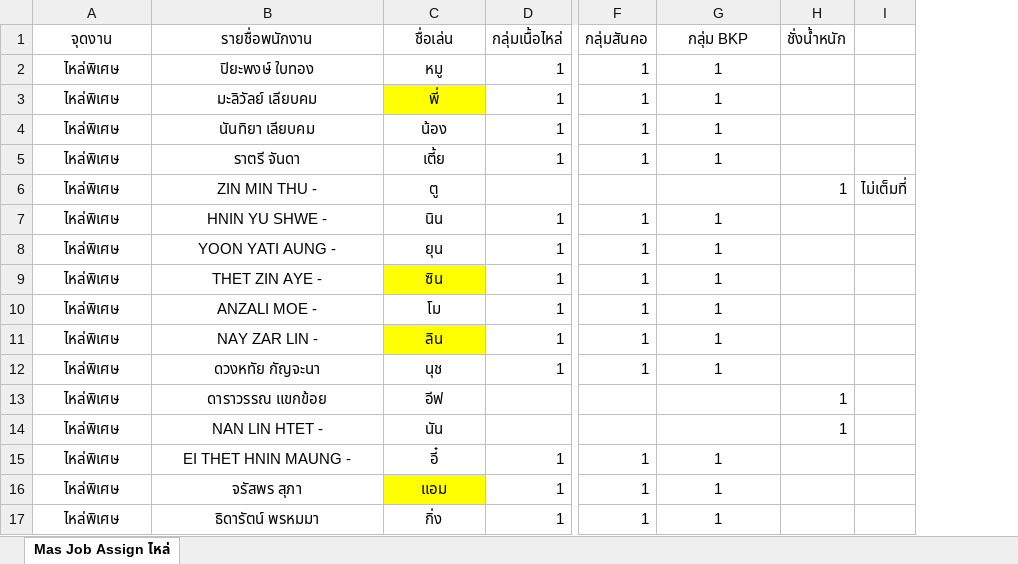
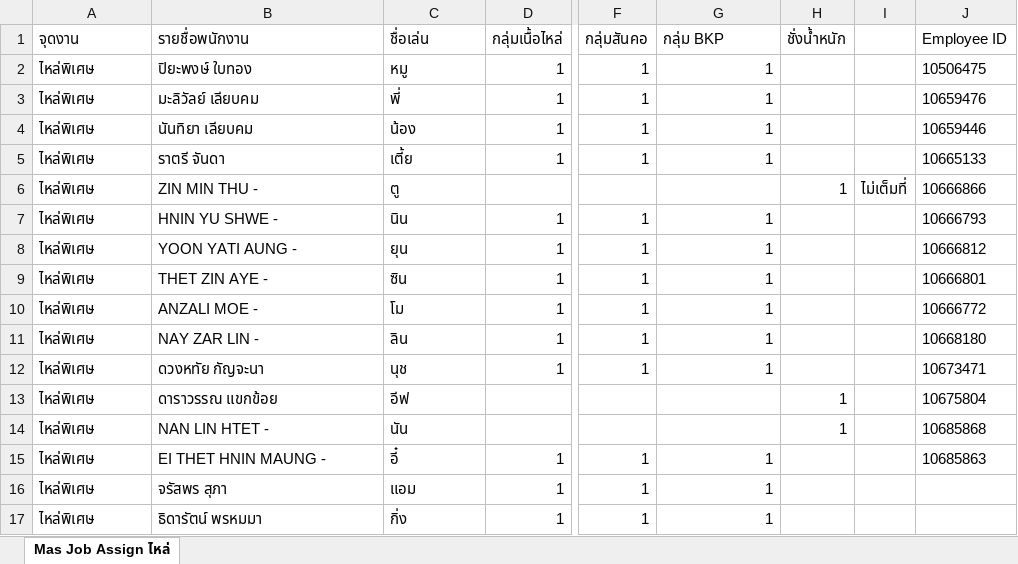
Before and after one commit to pipat-v/workforce_allocation, an Excel workbook: frontend/public/mas-job-assign-shoulder.xlsx, sheet Mas Job Assign ไหล่, drawn as a sheet; only a part is shown, gaps mark what is left out; values as stored, in another font and other column widths than the file's, no borders; the diff names each change by its address in the sheet, - before the commit and + after, or states it on an @@ line.

```diff
--- a/frontend/public/mas-job-assign-shoulder.xlsx (sheet Mas Job Assign ไหล่)
+++ b/frontend/public/mas-job-assign-shoulder.xlsx (sheet Mas Job Assign ไหล่)
+column J (Employee ID), rows 2-15: 10506475 | 10659476 | 10659446 | 10665133 | 10666866 | 10666793 | 10666812 | 10666801 | 10666772 | 10668180 | 10673471 | 10675804 | 10685868 | 10685863
-A1:C17 alignment: center
+A1:C17 alignment: left
-G1 alignment: center
+G1 alignment: left
-G2:G5 alignment: center
+G2:G5 alignment: right
-C3 fill: #FFFF00
+C3 fill: none
-G7:G12 alignment: center
+G7:G12 alignment: right
-C9 fill: #FFFF00
+C9 fill: none
-C11 fill: #FFFF00
+C11 fill: none
-G15:G17 alignment: center
+G15:G17 alignment: right
-C16 fill: #FFFF00
+C16 fill: none
```
Also changed, not shown: frontend/public/mas-job-assign-debone-leg.xlsx, frontend/public/mas-job-assign-fire-leg.xlsx, 9 other files.
